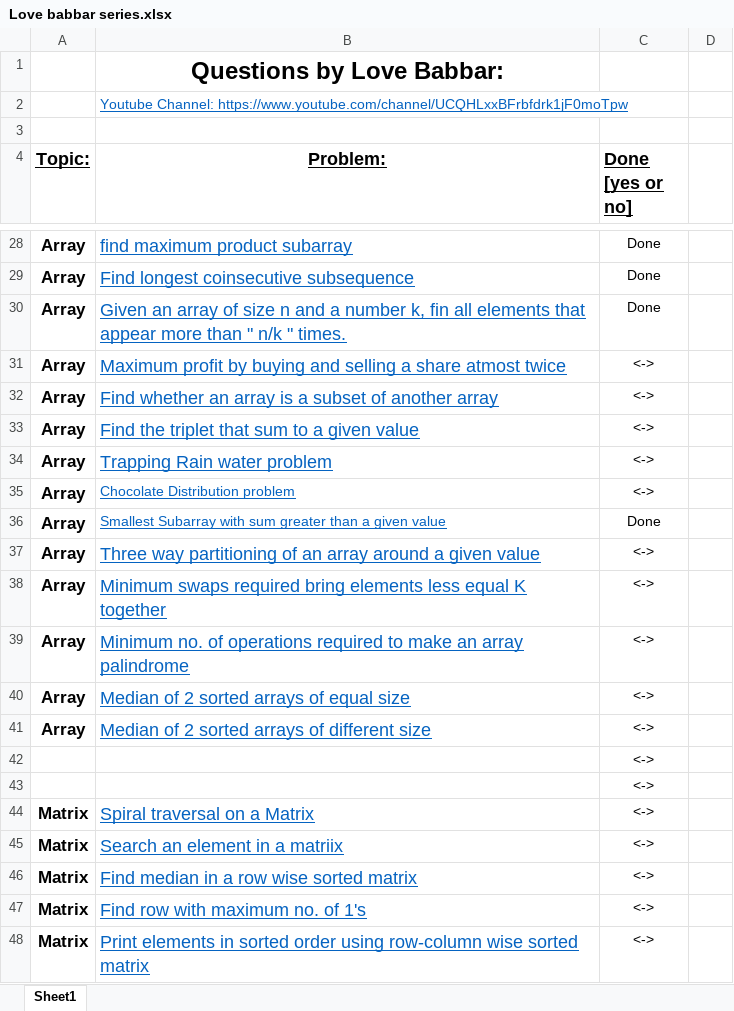
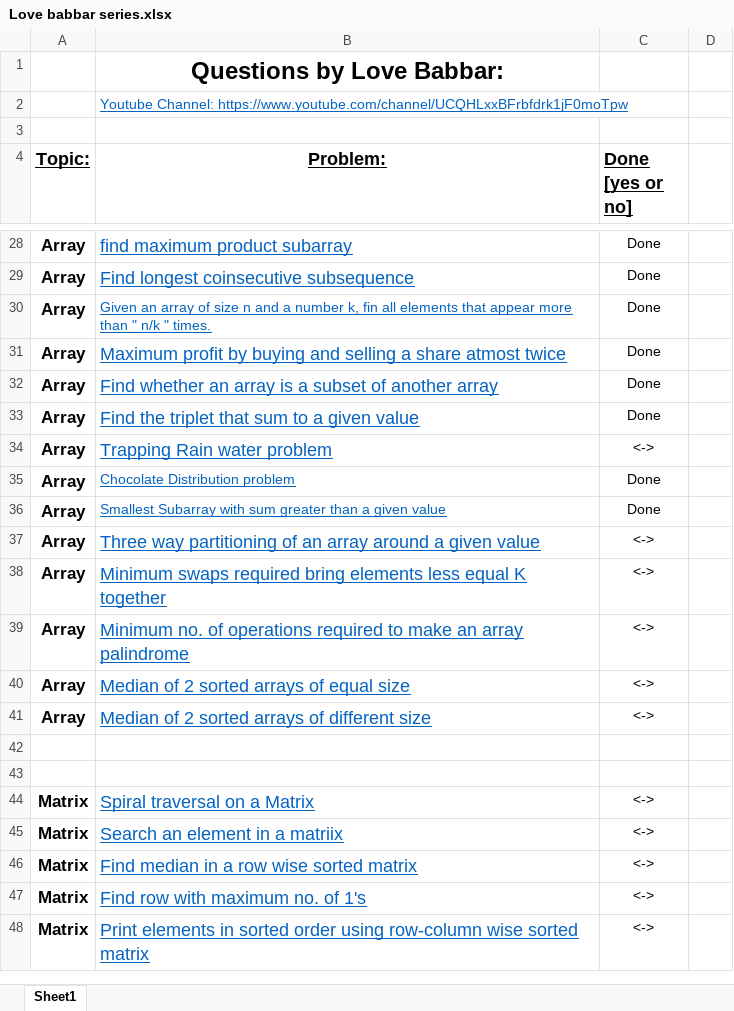
Before and after one commit to leapaman/CPDSA, an Excel workbook: Love babbar series.xlsx, sheet Sheet1, drawn as a sheet; only a part is shown, gaps mark what is left out; values as stored, in another font and other column widths than the file's, no borders; the diff names each change by its address in the sheet, - before the commit and + after, or states it on an @@ line.

```diff
--- a/Love babbar series.xlsx (sheet Sheet1)
+++ b/Love babbar series.xlsx (sheet Sheet1)
@@ B30 text size: smaller @@
-C31:C33 (Done [yes or no]): <->
+C31:C33 (Done [yes or no]): Done
-C35 (Done [yes or no]): <->
+C35 (Done [yes or no]): Done
-C42:C43 (Done [yes or no]): <->
+C42:C43 (Done [yes or no]): (empty)
```
Also changed, not shown: 4 other files.
